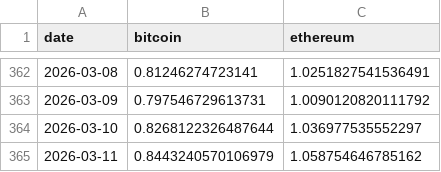
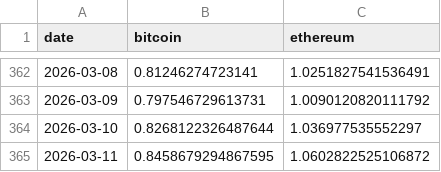
Before and after one commit to ArpitPandey9/crypto-research-engine, a CSV file: data/processed/cum_returns_btc_eth.csv, drawn as a sheet; only a part is shown, gaps mark what is left out.

```diff
--- a/data/processed/cum_returns_btc_eth.csv
+++ b/data/processed/cum_returns_btc_eth.csv
@@ -364,2 +364,2 @@ date,bitcoin,ethereum
 2026-03-10,0.8268122326487644,1.036977535552297
-2026-03-11,0.8443240570106979,1.058754646785162
+2026-03-11,0.8458679294867595,1.0602822525106872
```
Also changed, not shown: data/processed/prices_btc_eth_long_processed.csv, data/processed/prices_btc_eth_wide_processed.csv, 11 other files.
